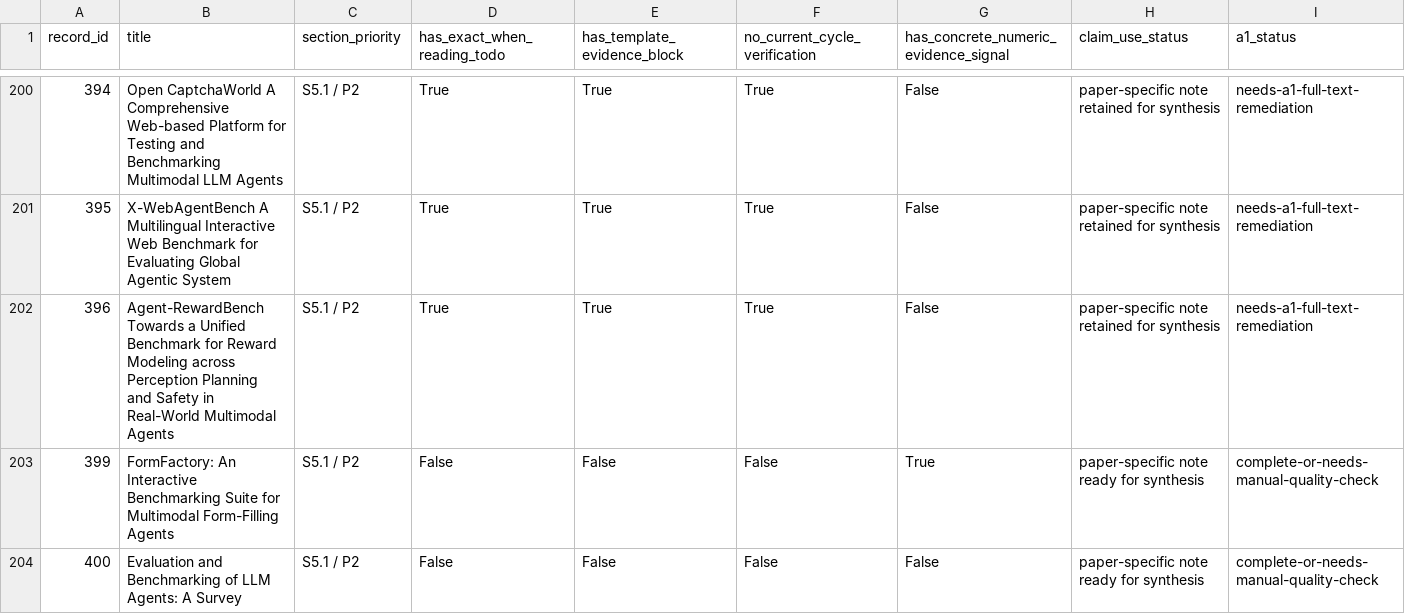
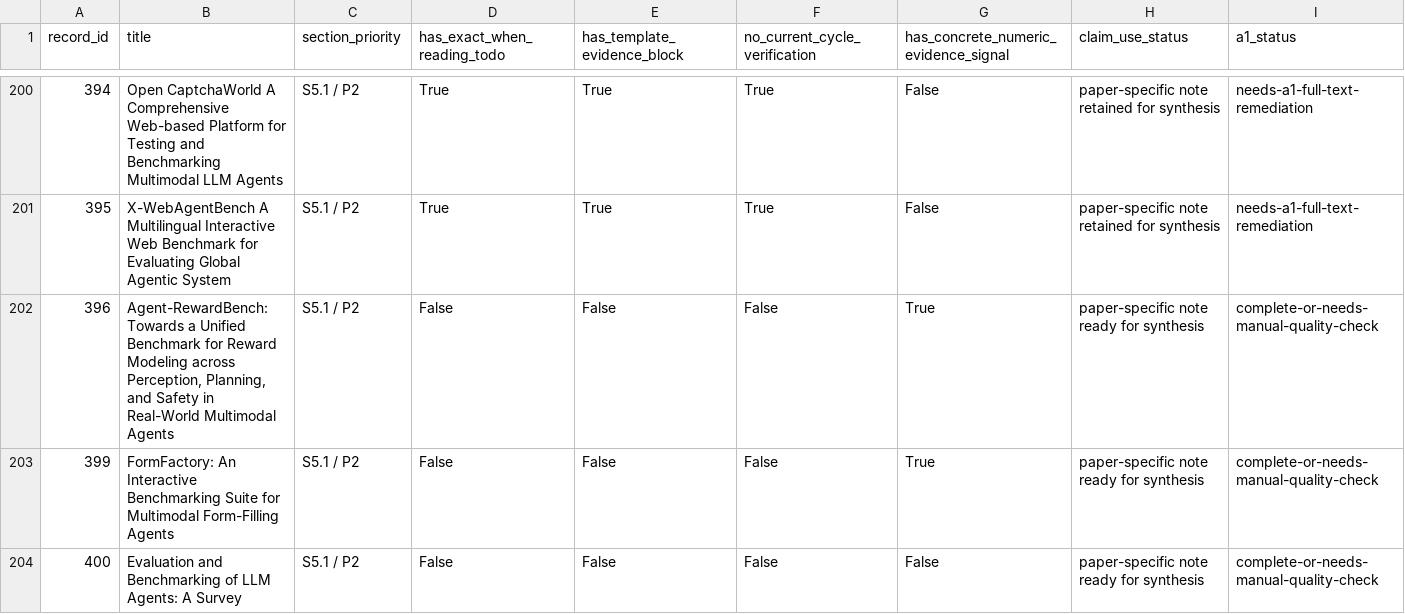
Before and after one commit to khayoubIsmail/llm-web-agents-survey-evidence, a CSV file: data/a1_live_note_audit.csv, drawn as a sheet; only a part is shown, gaps mark what is left out; the diff names each change by its address in the sheet, - before the commit and + after, or states it on an @@ line.

```diff
--- a/data/a1_live_note_audit.csv
+++ b/data/a1_live_note_audit.csv
-B202 (title): Agent-RewardBench Towards a Unified Benchmark for Reward Modeling across Perception Planning and Safety…
+B202 (title): Agent-RewardBench: Towards a Unified Benchmark for Reward Modeling across Perception, Planning, and Safety…
-D202 (has_exact_when_reading_todo): True
+D202 (has_exact_when_reading_todo): False
-E202 (has_template_evidence_block): True
+E202 (has_template_evidence_block): False
-F202 (no_current_cycle_verification): True
+F202 (no_current_cycle_verification): False
-G202: False
+G202: True
-H202 (claim_use_status): paper-specific note retained for synthesis
+H202 (claim_use_status): paper-specific note ready for synthesis
-I202 (a1_status): needs-a1-full-text-remediation
+I202 (a1_status): complete-or-needs-manual-quality-check
```
Also changed, not shown: data/paper_note_audit.csv, 2 other files.
